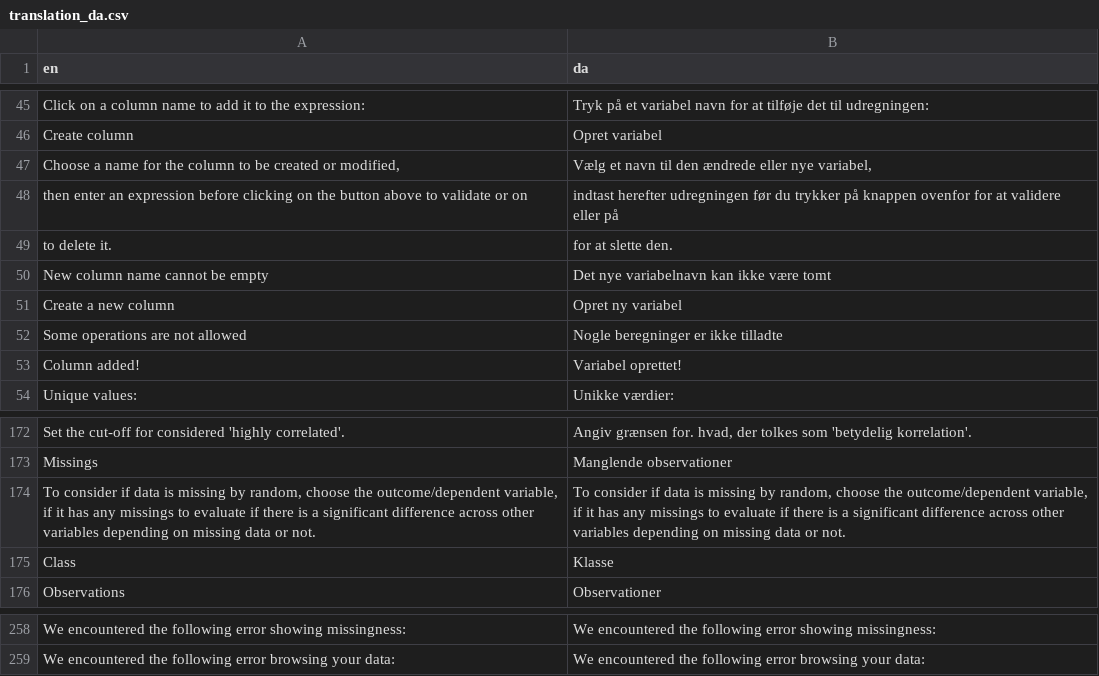
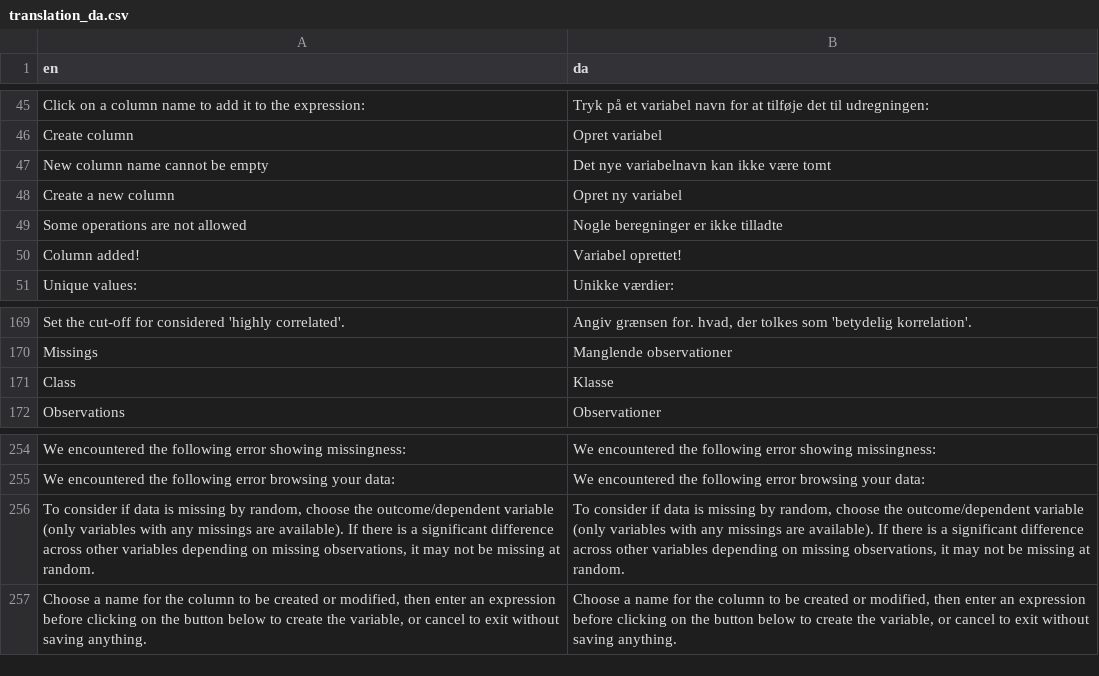
Before and after one commit to agdamsbo/FreesearchR, a CSV file: inst/translations/translation_da.csv, drawn as a sheet; only a part is shown, gaps mark what is left out.

```diff
--- a/inst/translations/translation_da.csv
+++ b/inst/translations/translation_da.csv
@@ -46,5 +46,2 @@
 "Create column","Opret variabel"
-"Choose a name for the column to be created or modified,","Vælg et navn til den ændrede eller nye variabel,"
-"then enter an expression before clicking on the button above to validate or on","indtast herefter udregningen før du trykker på knappen ovenfor for at validere eller på"
-"to delete it.","for at slette den."
 "New column name cannot be empty","Det nye variabelnavn kan ikke være tomt"
@@ -173,3 +170,2 @@
 "Missings","Manglende observationer"
-"To consider if data is missing by random, choose the outcome/dependent variable, if it has any missings to evaluate if there is a significant difference across other variables depending on missing data or not.","To consider if data is missing by random, choose the outcome/dependent variable, if it has any missings to evaluate if there is a significant difference across other variables depending on missing data or not."
 "Class","Klasse"
@@ -259 +255,3 @@
 "We encountered the following error browsing your data:","We encountered the following error browsing your data:"
+"To consider if data is missing by random, choose the outcome/dependent variable (only variables with any missings are available). If there is a significant difference across other variables depending on missing observations, it may not be missing at random.","To consider if data is missing by random, choose the outcome/dependent variable (only variables with any missings are available). If there is a significant difference across other variables depending on missing observations, it may not be missing at random."
+"Choose a name for the column to be created or modified, then enter an expression before clicking on the button below to create the variable, or cancel to exit without saving anything.","Choose a name for the column to be created or modified, then enter an expression before clicking on the button below to create the variable, or cancel to exit without saving anything."
```
Also changed, not shown: inst/translations/translation_sw.csv.
